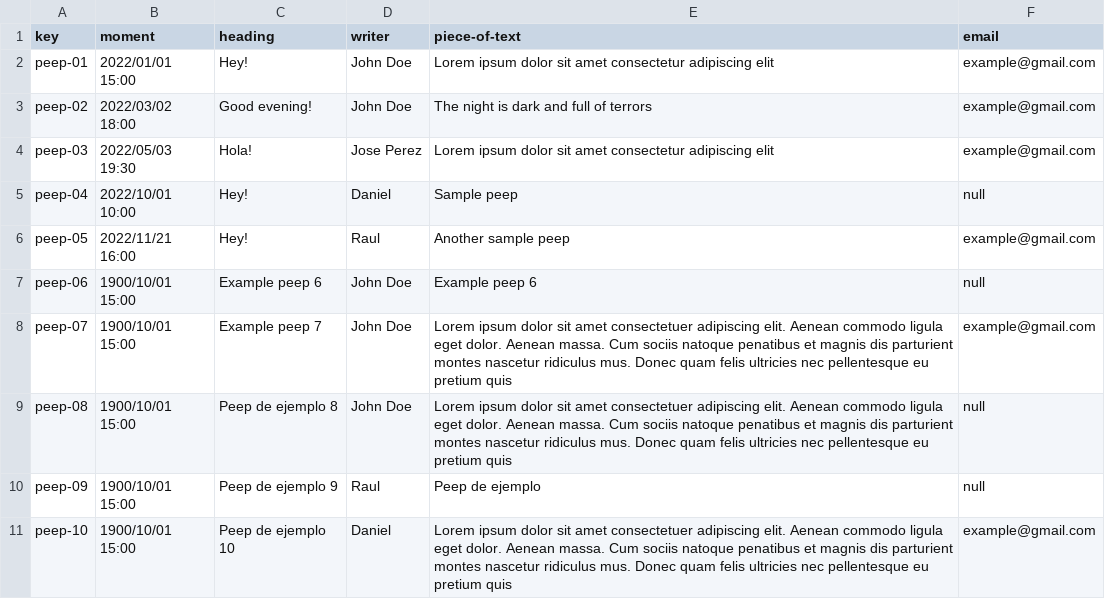
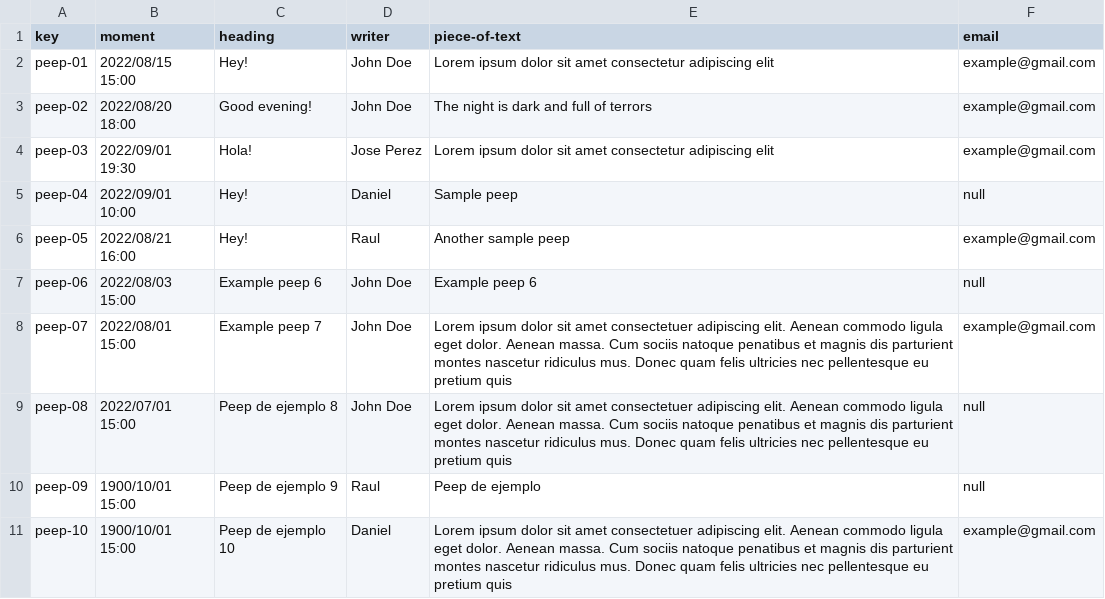
Before and after one commit to raumonmar1/Acme-Recipes, a CSV file: src/main/webapp/WEB-INF/resources/sample-data/peep.csv, drawn as a sheet.

Commit message:
Peep fixes

```diff
--- a/src/main/webapp/WEB-INF/resources/sample-data/peep.csv
+++ b/src/main/webapp/WEB-INF/resources/sample-data/peep.csv
@@ -1,10 +1,10 @@
 key,moment,heading,writer,piece-of-text,email
-peep-01,2022/01/01 15:00,Hey!,John Doe,Lorem ipsum dolor sit amet consectetur adipiscing elit,example@gmail.com
-peep-02,2022/03/02 18:00,Good evening!,John Doe,The night is dark and full of terrors,example@gmail.com
-peep-03,2022/05/03 19:30,Hola!,Jose Perez,Lorem ipsum dolor sit amet consectetur adipiscing elit,example@gmail.com
-peep-04,2022/10/01 10:00,Hey!,Daniel,Sample peep,null
-peep-05,2022/11/21 16:00,Hey!,Raul,Another sample peep,example@gmail.com
-peep-06,1900/10/01 15:00,Example peep 6,John Doe,Example peep 6,null
-peep-07,1900/10/01 15:00,Example peep 7,John Doe,Lorem ipsum dolor sit amet consectetuer adipiscing elit. Aenean commodo ligula eget dolor. Aenean massa. Cum sociis natoque penatibus et magnis dis parturient montes nascetur ridiculus mus. Donec quam felis ultricies nec pellentesque eu pretium quis,example@gmail.com
-peep-08,1900/10/01 15:00,Peep de ejemplo 8,John Doe,Lorem ipsum dolor sit amet consectetuer adipiscing elit. Aenean commodo ligula eget dolor. Aenean massa. Cum sociis natoque penatibus et magnis dis parturient montes nascetur ridiculus mus. Donec quam felis ultricies nec pellentesque eu pretium quis,null
+peep-01,2022/08/15 15:00,Hey!,John Doe,Lorem ipsum dolor sit amet consectetur adipiscing elit,example@gmail.com
+peep-02,2022/08/20 18:00,Good evening!,John Doe,The night is dark and full of terrors,example@gmail.com
+peep-03,2022/09/01 19:30,Hola!,Jose Perez,Lorem ipsum dolor sit amet consectetur adipiscing elit,example@gmail.com
+peep-04,2022/09/01 10:00,Hey!,Daniel,Sample peep,null
+peep-05,2022/08/21 16:00,Hey!,Raul,Another sample peep,example@gmail.com
+peep-06,2022/08/03 15:00,Example peep 6,John Doe,Example peep 6,null
+peep-07,2022/08/01 15:00,Example peep 7,John Doe,Lorem ipsum dolor sit amet consectetuer adipiscing elit. Aenean commodo ligula eget dolor. Aenean massa. Cum sociis natoque penatibus et magnis dis parturient montes nascetur ridiculus mus. Donec quam felis ultricies nec pellentesque eu pretium quis,example@gmail.com
+peep-08,2022/07/01 15:00,Peep de ejemplo 8,John Doe,Lorem ipsum dolor sit amet consectetuer adipiscing elit. Aenean commodo ligula eget dolor. Aenean massa. Cum sociis natoque penatibus et magnis dis parturient montes nascetur ridiculus mus. Donec quam felis ultricies nec pellentesque eu pretium quis,null
 peep-09,1900/10/01 15:00,Peep de ejemplo 9,Raul,Peep de ejemplo,null
```
Also changed, not shown: 13 other files.
